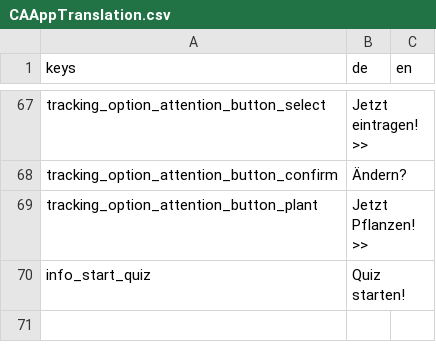
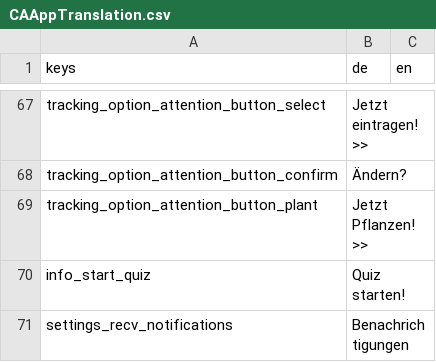
Before and after one commit to climactivity/climactivity-app, a CSV file: Assets/CAAppTranslation.csv, drawn as a sheet; only a part is shown, gaps mark what is left out; the diff names each change by its address in the sheet, - before the commit and + after, or states it on an @@ line.

```diff
--- a/Assets/CAAppTranslation.csv
+++ b/Assets/CAAppTranslation.csv
+row 71: settings_recv_notifications | Benachrichtigungen
```
Also changed, not shown: 15 other files.
